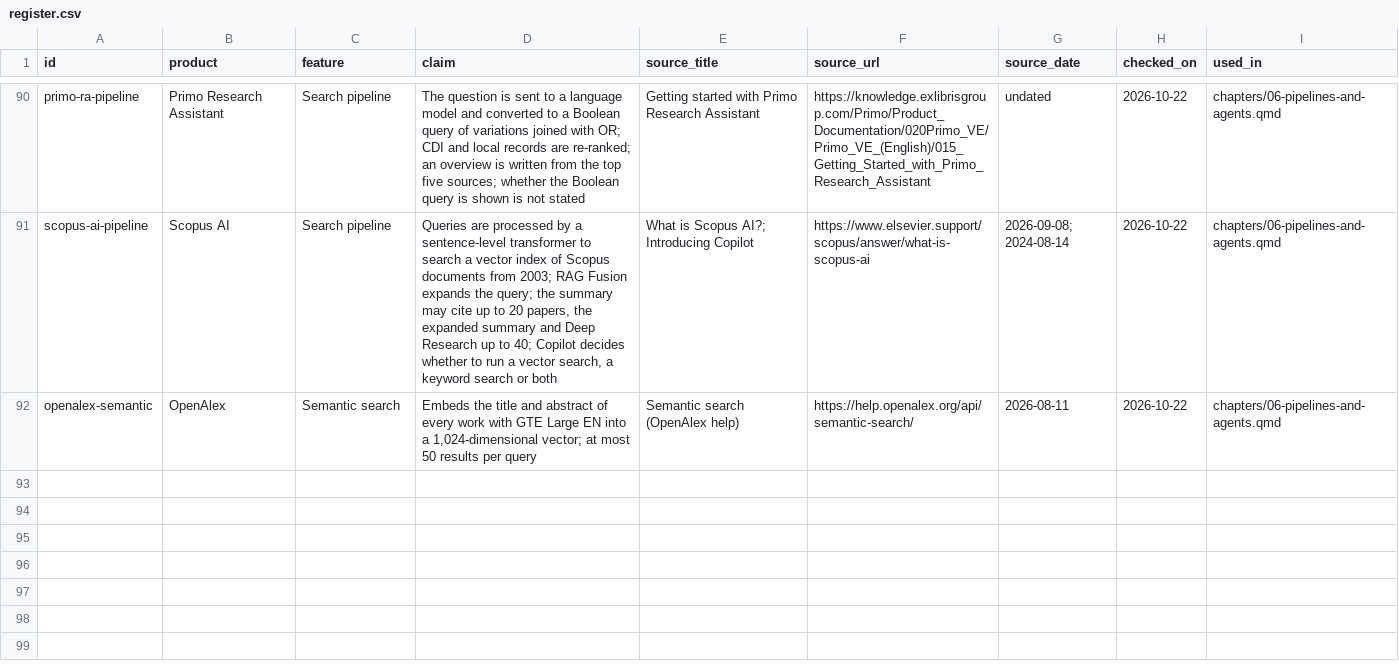
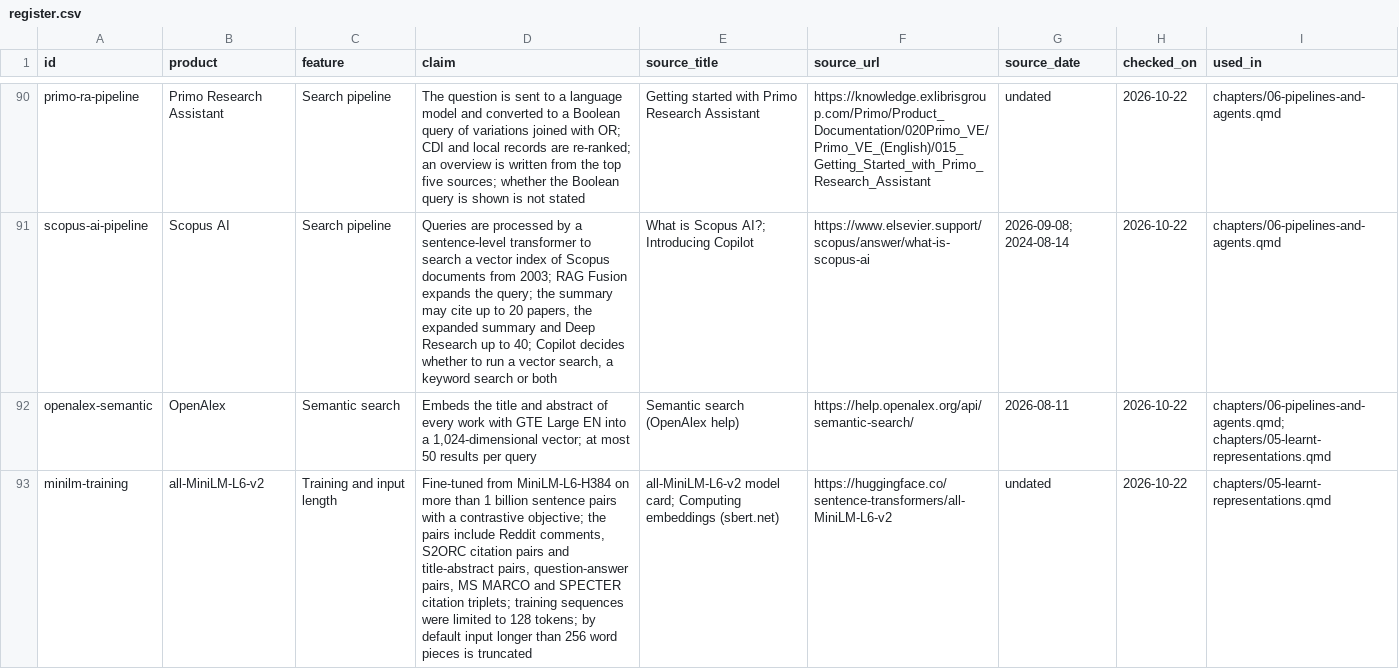
Before and after one commit to aarontaycheehsien/search-for-evidence-synthesis, a CSV file: claims/register.csv, drawn as a sheet; only a part is shown, gaps mark what is left out; the diff covers the shown part only.

```diff
--- a/claims/register.csv
+++ b/claims/register.csv
@@ -91,2 +91,3 @@ primo-ra-pipeline,Primo Research Assistant,Search pipeline,The question is sent
 scopus-ai-pipeline,Scopus AI,Search pipeline,"Queries are processed by a sentence-level transformer to search a vector index of Scopus documents from 2003; RAG Fusion expands the query; the summary may cite up to 20 papers, the expanded summary and Deep Research up to 40; Copilot decides whether to run a vector search, a keyword search or both",What is Scopus AI?; Introducing Copilot,https://www.elsevier.support/scopus/answer/what-is-scopus-ai,2026-09-08; 2024-08-14,2026-10-22,chapters/06-pipelines-and-agents.qmd
-openalex-semantic,OpenAlex,Semantic search,"Embeds the title and abstract of every work with GTE Large EN into a 1,024-dimensional vector; at most 50 results per query",Semantic search (OpenAlex help),https://help.openalex.org/api/semantic-search/,2026-08-11,2026-10-22,chapters/06-pipelines-and-agents.qmd
+openalex-semantic,OpenAlex,Semantic search,"Embeds the title and abstract of every work with GTE Large EN into a 1,024-dimensional vector; at most 50 results per query",Semantic search (OpenAlex help),https://help.openalex.org/api/semantic-search/,2026-08-11,2026-10-22,chapters/06-pipelines-and-agents.qmd; chapters/05-learnt-representations.qmd
+minilm-training,all-MiniLM-L6-v2,Training and input length,"Fine-tuned from MiniLM-L6-H384 on more than 1 billion sentence pairs with a contrastive objective; the pairs include Reddit comments, S2ORC citation pairs and title-abstract pairs, question-answer pairs, MS MARCO and SPECTER citation triplets; training sequences were limited to 128 tokens; by default input longer than 256 word pieces is truncated",all-MiniLM-L6-v2 model card; Computing embeddings (sbert.net),https://huggingface.co/sentence-transformers/all-MiniLM-L6-v2,undated,2026-10-22,chapters/05-learnt-representations.qmd
```
Also changed, not shown: 2 added rows and 1 edited cell elsewhere in this file, 7 other files.
